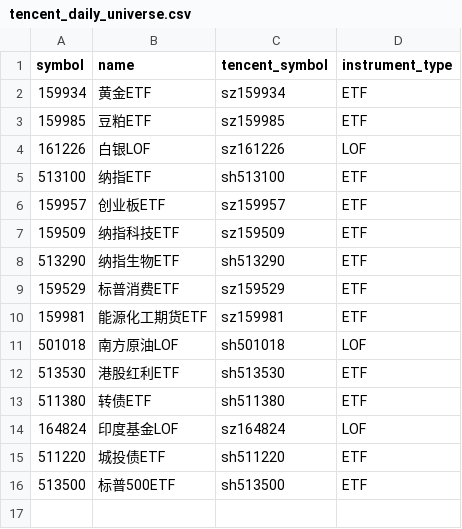
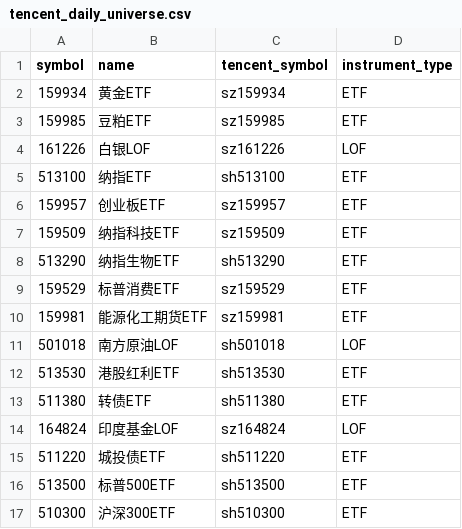
Before and after one commit to toyosky/etf-rotation-strategy, a CSV file: automation/tencent_daily_universe.csv, drawn as a sheet.

Commit message:
data: add CSI300 benchmark to daily sync

```diff
--- a/automation/tencent_daily_universe.csv
+++ b/automation/tencent_daily_universe.csv
@@ -16 +16,2 @@ symbol,name,tencent_symbol,instrument_type
 513500,标普500ETF,sh513500,ETF
+510300,沪深300ETF,sh510300,ETF
```
